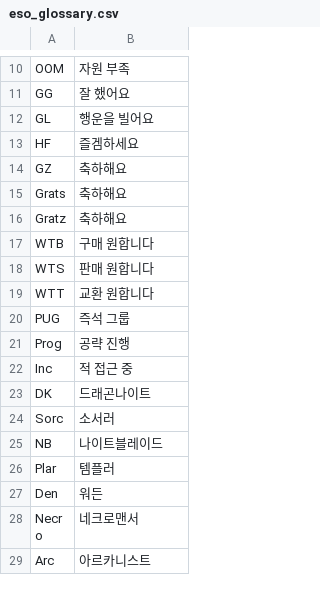
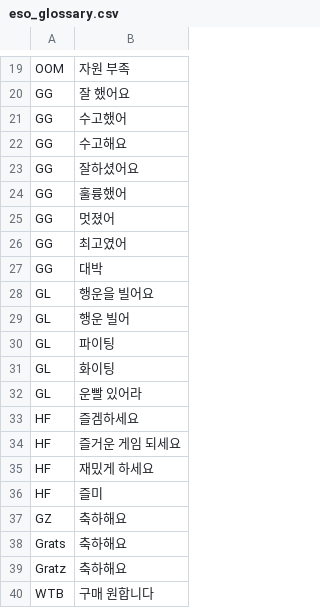
Before and after one commit to baeghyeon-hub/ESO-Chat-Translator, a CSV file: eso_glossary.csv, drawn as a sheet; only a part is shown, gaps mark what is left out; the shorter side is filled out with more unchanged rows; the diff covers the shown part only.

Commit message:
add reverse glossary CSV for Korean to English many-to-one mapping

```diff
--- a/eso_glossary.csv
+++ b/eso_glossary.csv
@@ -11,4 +20,18 @@ OOM,자원 부족
 GG,잘 했어요
+GG,수고했어
+GG,수고해요
+GG,잘하셨어요
+GG,훌륭했어
+GG,멋졌어
+GG,최고였어
+GG,대박
 GL,행운을 빌어요
+GL,행운 빌어
+GL,파이팅
+GL,화이팅
+GL,운빨 있어라
 HF,즐겜하세요
+HF,즐거운 게임 되세요
+HF,재밌게 하세요
+HF,즐미
 GZ,축하해요
```
Also changed, not shown: 21 added rows and 8 edited cells elsewhere in this file, 38 other files.
